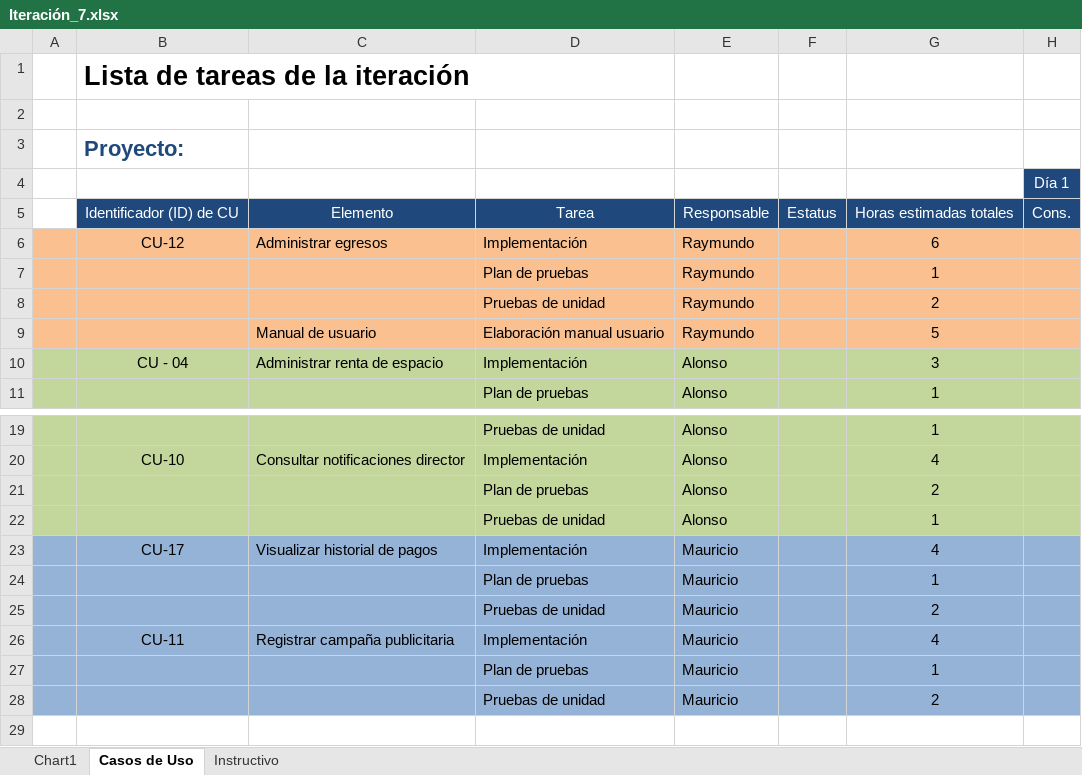
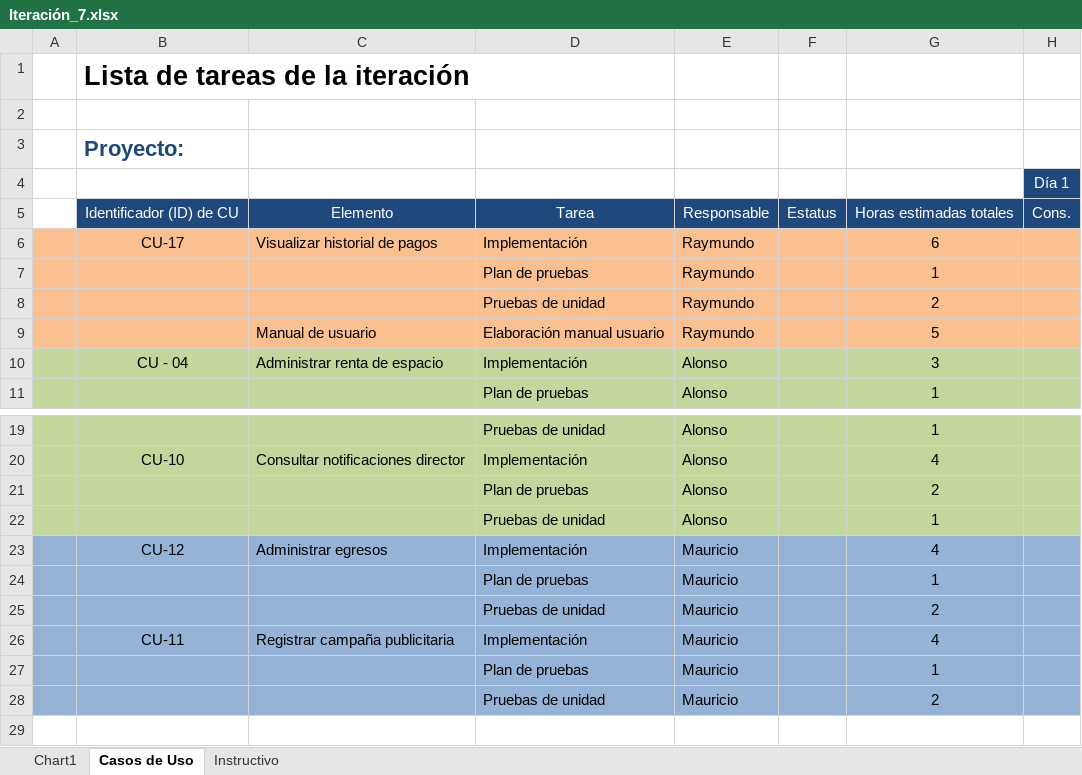
Before and after one commit to Asthamor/ProyectoDesarrolloSW-EQ1, an Excel workbook: Documentos/Tareas/Iteración_7.xlsx, sheet Casos de Uso, drawn as a sheet; only a part is shown, gaps mark what is left out; values as stored, in another font and other column widths than the file's, no borders; the diff names each change by its address in the sheet, - before the commit and + after, or states it on an @@ line.

Commit message:
Corrección plantilla iteración 7

```diff
--- a/Documentos/Tareas/Iteración_7.xlsx (sheet Casos de Uso)
+++ b/Documentos/Tareas/Iteración_7.xlsx (sheet Casos de Uso)
-B6: CU-12
+B6: CU-17
-C6: Administrar egresos
+C6: Visualizar historial de pagos
-B23: CU-17
+B23: CU-12
-C23: Visualizar historial de pagos
+C23: Administrar egresos
```
